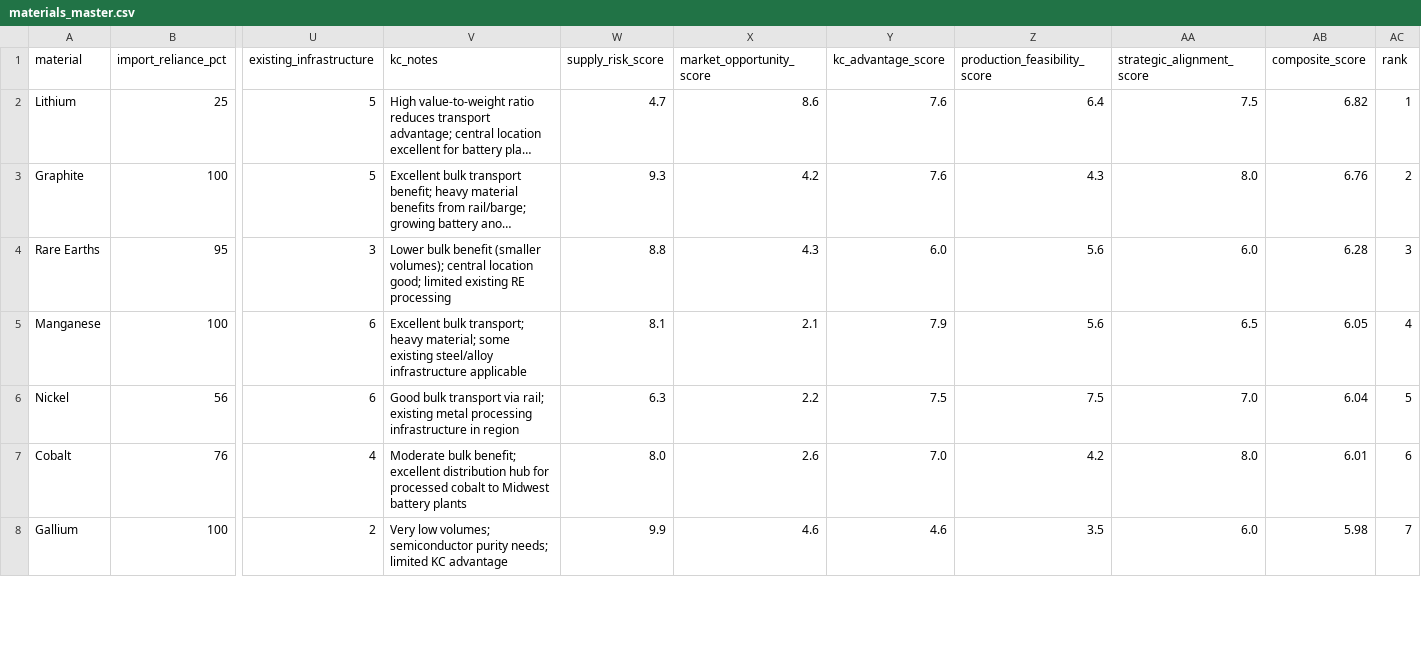
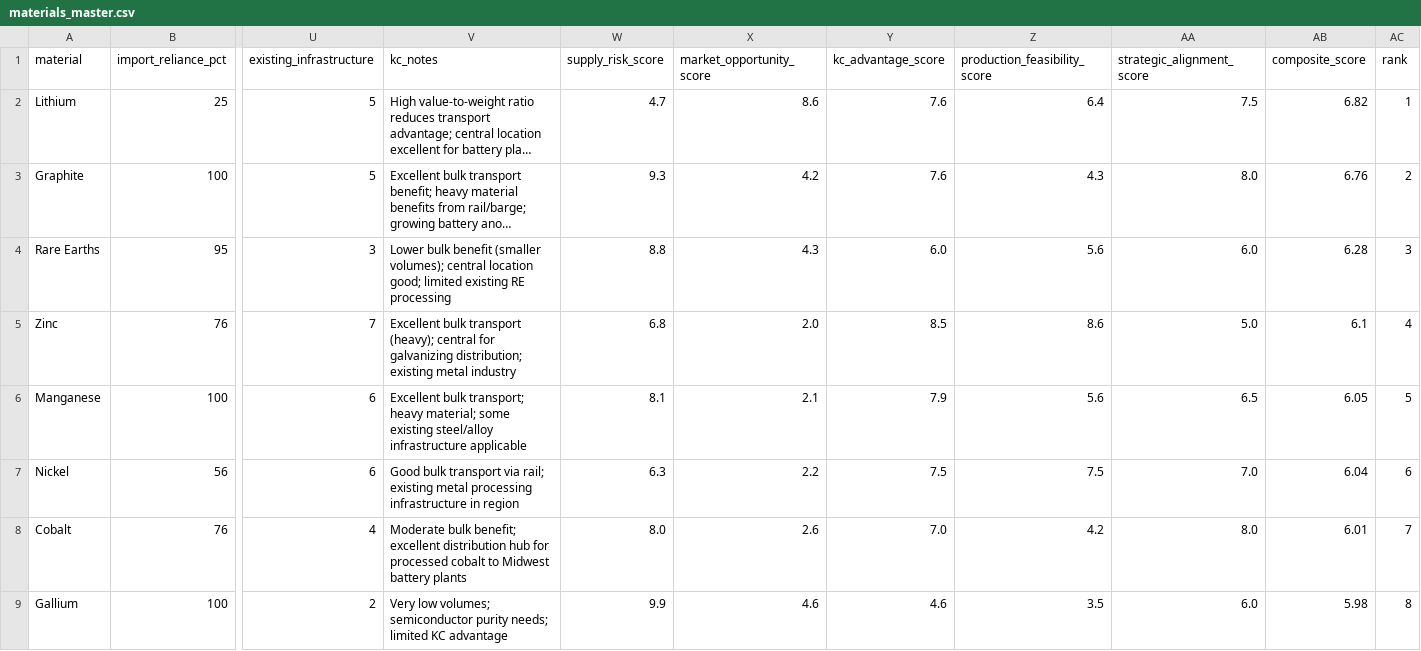
Before and after one commit to deepakdeo/materials-priority-tool, a CSV file: data/processed/materials_master.csv, drawn as a sheet; only a part is shown, gaps mark what is left out; long unchanged cells end in …; addresses are those after the commit; rows hold the shown columns only; the diff covers the shown part only; the diff names each change by its address in the sheet, - before the commit and + after, or states it on an @@ line.

Commit message:
Add dark mode, feedback widget, 3 new materials, mobile responsiveness
Features added:
- Dark/light mode toggle with theme persistence (src/theme.py)
- Feedback widget for user input collection (src/feedback.py)
- 3 new materials: Tin, Tungsten, Zinc (now 13 total)
- Mobile responsive CSS with media queries
- Updated README with badges, demo section, and features list

All 23 tests passing.

```diff
--- a/data/processed/materials_master.csv
+++ b/data/processed/materials_master.csv
+row 5: Zinc | 76 | 7 | Excellent bulk transport (heavy); central for galvanizing distribution; existing metal industry | 6.8 | 2.0 | 8.5 | 8.6 | 5.0 | 6.1 | 4
-AC6 (rank): 4
+AC6 (rank): 5
-AC7 (rank): 5
+AC7 (rank): 6
-AC8 (rank): 6
+AC8 (rank): 7
-AC9 (rank): 7
+AC9 (rank): 8
```
Also changed, not shown: 2 added rows and 3 edited cells elsewhere in this file, data/processed/scoring_inputs.csv, data/reference/doe_criticality.csv, 15 other files.
